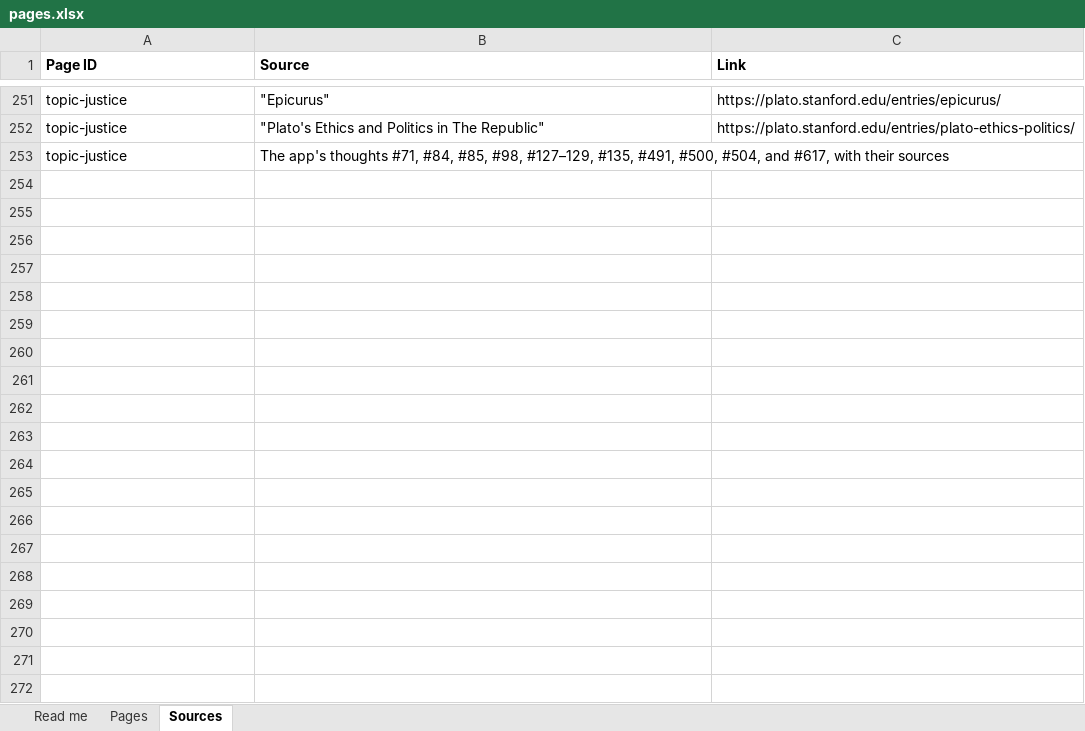
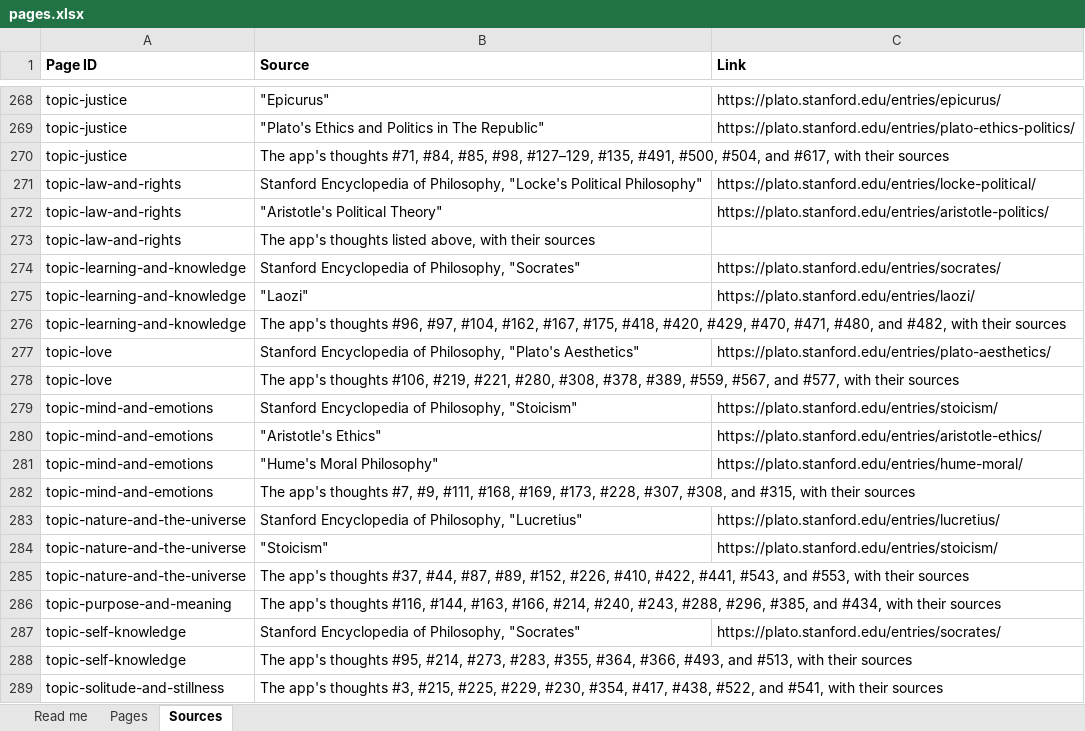
Before and after one commit to theopelle/thethinkingplace, an Excel workbook: content/pages.xlsx, sheet Sources, drawn as a sheet; only a part is shown, gaps mark what is left out; values as stored, in another font and other column widths than the file's, no borders; the diff covers the shown part only; the diff names each change by its address in the sheet, - before the commit and + after, or states it on an @@ line.

```diff
--- a/content/pages.xlsx (sheet Sources)
+++ b/content/pages.xlsx (sheet Sources)
+row 271: topic-law-and-rights | Stanford Encyclopedia of Philosophy, "Locke's Political Philosophy" | https://plato.stanford.edu/entries/locke-political/
+row 272: topic-law-and-rights | "Aristotle's Political Theory" | https://plato.stanford.edu/entries/aristotle-politics/
+row 273: topic-law-and-rights | The app's thoughts listed above, with their sources
+row 274: topic-learning-and-knowledge | Stanford Encyclopedia of Philosophy, "Socrates" | https://plato.stanford.edu/entries/socrates/
+row 275: topic-learning-and-knowledge | "Laozi" | https://plato.stanford.edu/entries/laozi/
+row 276: topic-learning-and-knowledge | The app's thoughts #96, #97, #104, #162, #167, #175, #418, #420, #429, #470, #471, #480, and #482, with their sources
+row 277: topic-love | Stanford Encyclopedia of Philosophy, "Plato's Aesthetics" | https://plato.stanford.edu/entries/plato-aesthetics/
+row 278: topic-love | The app's thoughts #106, #219, #221, #280, #308, #378, #389, #559, #567, and #577, with their sources
+row 279: topic-mind-and-emotions | Stanford Encyclopedia of Philosophy, "Stoicism" | https://plato.stanford.edu/entries/stoicism/
+row 280: topic-mind-and-emotions | "Aristotle's Ethics" | https://plato.stanford.edu/entries/aristotle-ethics/
+row 281: topic-mind-and-emotions | "Hume's Moral Philosophy" | https://plato.stanford.edu/entries/hume-moral/
+row 282: topic-mind-and-emotions | The app's thoughts #7, #9, #111, #168, #169, #173, #228, #307, #308, and #315, with their sources
+row 283: topic-nature-and-the-universe | Stanford Encyclopedia of Philosophy, "Lucretius" | https://plato.stanford.edu/entries/lucretius/
+row 284: topic-nature-and-the-universe | "Stoicism" | https://plato.stanford.edu/entries/stoicism/
+row 285: topic-nature-and-the-universe | The app's thoughts #37, #44, #87, #89, #152, #226, #410, #422, #441, #543, and #553, with their sources
+row 286: topic-purpose-and-meaning | The app's thoughts #116, #144, #163, #166, #214, #240, #243, #288, #296, #385, and #434, with their sources
+row 287: topic-self-knowledge | Stanford Encyclopedia of Philosophy, "Socrates" | https://plato.stanford.edu/entries/socrates/
+row 288: topic-self-knowledge | The app's thoughts #95, #214, #273, #283, #355, #364, #366, #493, and #513, with their sources
+row 289: topic-solitude-and-stillness | The app's thoughts #3, #215, #225, #229, #230, #354, #417, #438, #522, and #541, with their sources
```
Also changed, not shown: 33 added rows, 1 removed row and 5 edited cells elsewhere in this sheet, sheet Pages, 5 other files.
